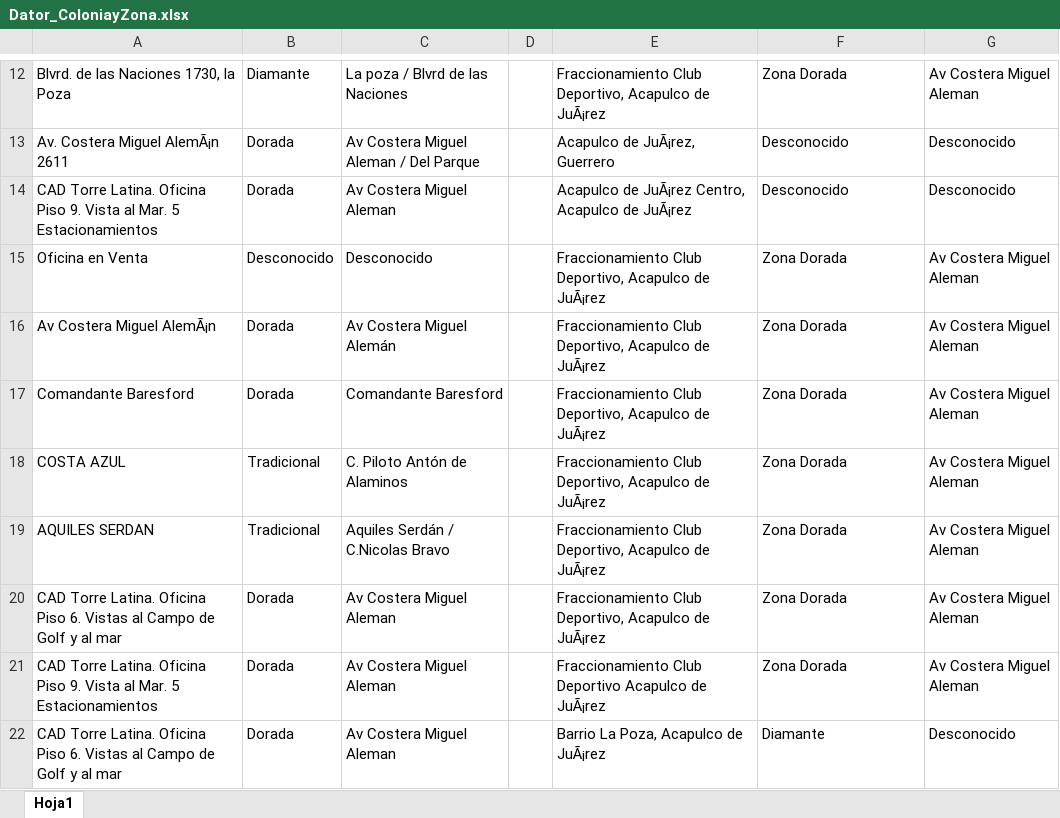
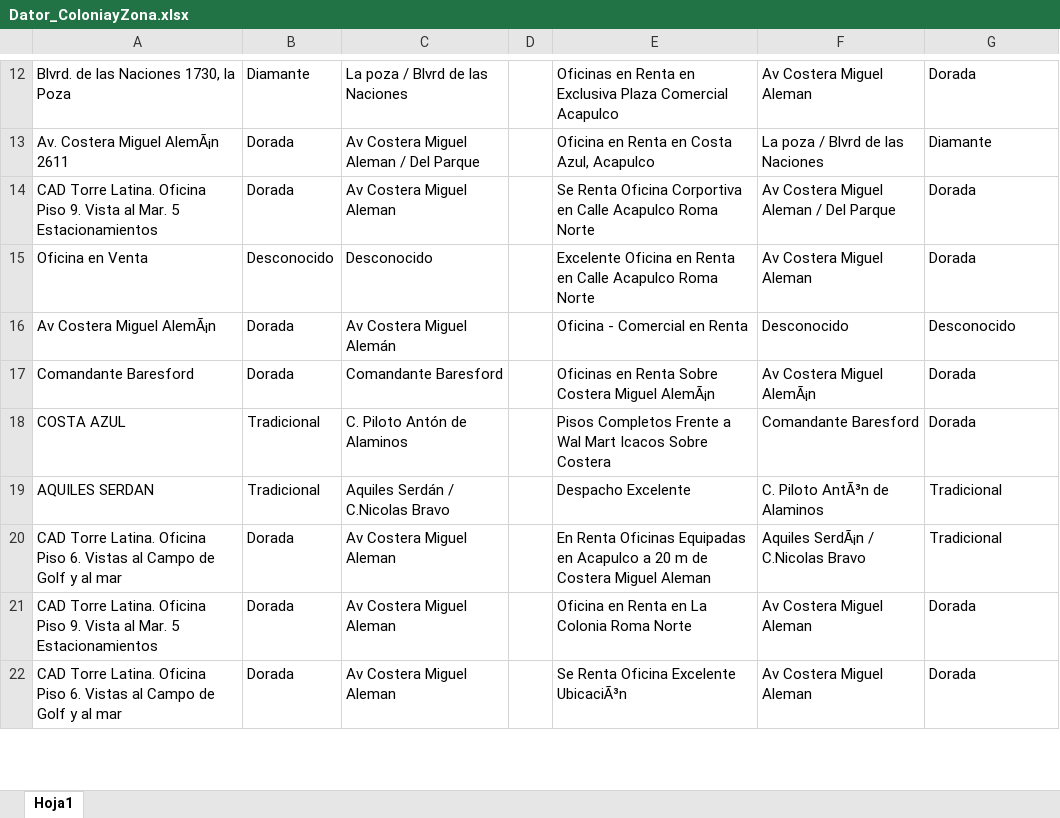
Before and after one commit to oy0rzabal/Data_used, an Excel workbook: Office_rental_data/data/segundo_mes/datos_sucios/Dator_ColoniayZona.xlsx, sheet Hoja1, drawn as a sheet; only a part is shown, gaps mark what is left out; values as stored, in another font and other column widths than the file's, no cell formats; the diff covers the shown part only; the diff names each change by its address in the sheet, - before the commit and + after, or states it on an @@ line.

```diff
--- a/Office_rental_data/data/segundo_mes/datos_sucios/Dator_ColoniayZona.xlsx (sheet Hoja1)
+++ b/Office_rental_data/data/segundo_mes/datos_sucios/Dator_ColoniayZona.xlsx (sheet Hoja1)
-E12: Fraccionamiento Club Deportivo, Acapulco de JuÃ¡rez
+E12: Oficinas en Renta en Exclusiva Plaza Comercial Acapulco
-F12: Zona Dorada
+F12: Av Costera Miguel Aleman
-G12: Av Costera Miguel Aleman
+G12: Dorada
-E13: Acapulco de JuÃ¡rez, Guerrero
+E13: Oficina en Renta en Costa Azul, Acapulco
-F13: Desconocido
+F13: La poza / Blvrd de las Naciones
-G13: Desconocido
+G13: Diamante
-E14: Acapulco de JuÃ¡rez Centro, Acapulco de JuÃ¡rez
+E14: Se Renta Oficina Corportiva en Calle Acapulco Roma Norte
-F14: Desconocido
+F14: Av Costera Miguel Aleman / Del Parque
-G14: Desconocido
+G14: Dorada
-E15: Fraccionamiento Club Deportivo, Acapulco de JuÃ¡rez
+E15: Excelente Oficina en Renta en Calle Acapulco Roma Norte
-F15: Zona Dorada
+F15: Av Costera Miguel Aleman
-G15: Av Costera Miguel Aleman
+G15: Dorada
-E16: Fraccionamiento Club Deportivo, Acapulco de JuÃ¡rez
+E16: Oficina - Comercial en Renta
-F16: Zona Dorada
+F16: Desconocido
-G16: Av Costera Miguel Aleman
+G16: Desconocido
-E17: Fraccionamiento Club Deportivo, Acapulco de JuÃ¡rez
+E17: Oficinas en Renta Sobre Costera Miguel AlemÃ¡n
-F17: Zona Dorada
+F17: Av Costera Miguel AlemÃ¡n
-G17:G18: Av Costera Miguel Aleman
+G17:G18: Dorada
-E18: Fraccionamiento Club Deportivo, Acapulco de JuÃ¡rez
+E18: Pisos Completos Frente a Wal Mart Icacos Sobre Costera
-F18: Zona Dorada
+F18: Comandante Baresford
-E19: Fraccionamiento Club Deportivo, Acapulco de JuÃ¡rez
+E19: Despacho Excelente
-F19: Zona Dorada
+F19: C. Piloto AntÃ³n de Alaminos
-G19:G20: Av Costera Miguel Aleman
+G19:G20: Tradicional
-E20: Fraccionamiento Club Deportivo, Acapulco de JuÃ¡rez
+E20: En Renta Oficinas Equipadas en Acapulco a 20 m de Costera Miguel Aleman
-F20: Zona Dorada
+F20: Aquiles SerdÃ¡n / C.Nicolas Bravo
-E21: Fraccionamiento Club Deportivo Acapulco de JuÃ¡rez
+E21: Oficina en Renta en La Colonia Roma Norte
-F21: Zona Dorada
+F21: Av Costera Miguel Aleman
-G21: Av Costera Miguel Aleman
+G21: Dorada
-E22: Barrio La Poza, Acapulco de JuÃ¡rez
+E22: Se Renta Oficina Excelente UbicaciÃ³n
-F22: Diamante
+F22: Av Costera Miguel Aleman
-G22: Desconocido
+G22: Dorada
```
Also changed, not shown: 159 added rows and 121 edited cells elsewhere in this sheet, cell formats, 46 other files.
